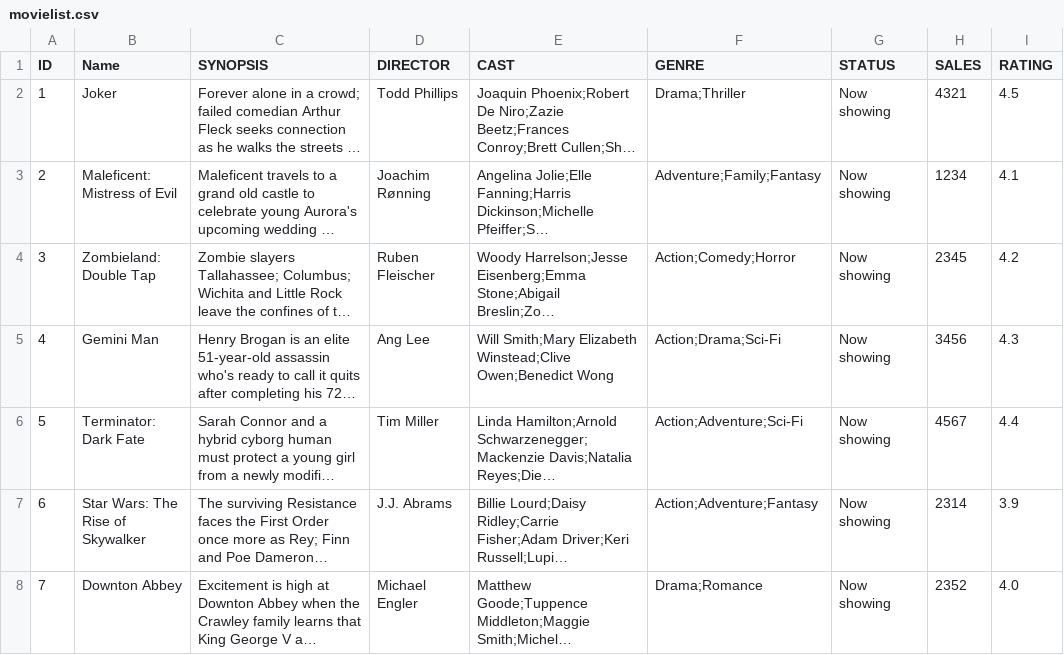
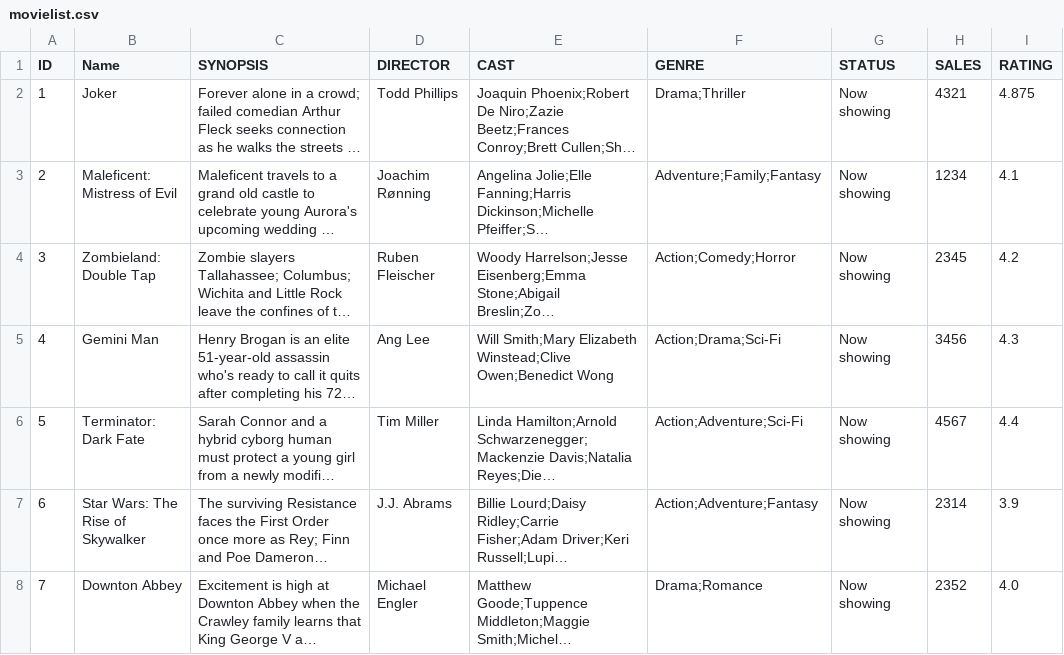
Before and after one commit to ychoux/C3er00erAssign, a CSV file: C3er00erMOB/src/data/movielist.csv, drawn as a sheet; only a part is shown; long unchanged cells end in …; the diff names each change by its address in the sheet, - before the commit and + after, or states it on an @@ line.

```diff
--- a/C3er00erMOB/src/data/movielist.csv
+++ b/C3er00erMOB/src/data/movielist.csv
-I2 (RATING): 4.5
+I2 (RATING): 4.875
```
Also changed, not shown: C3er00erMOB/src/data/PH.csv, C3er00erMOB/src/data/review.csv, 4 other files.
